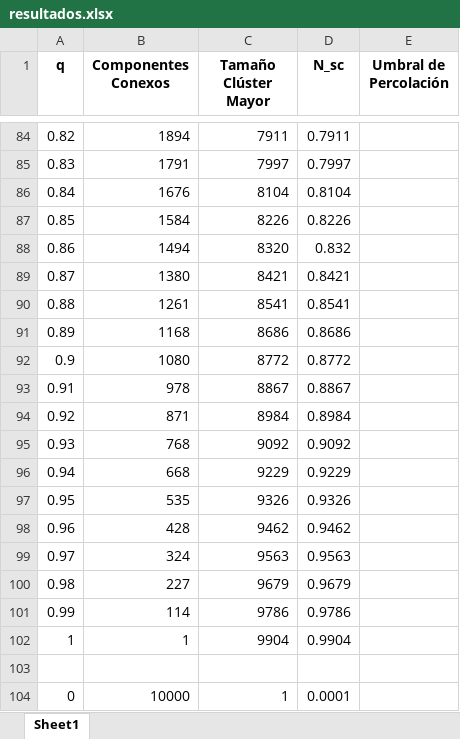
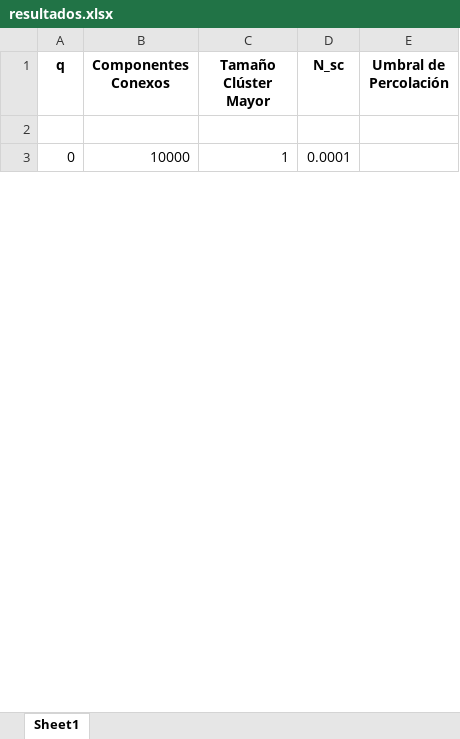
Before and after one commit to fer7G/FIB-A-percolation-threshold, an Excel workbook: resultados.xlsx, sheet Sheet1, drawn as a sheet; only a part is shown, gaps mark what is left out; values as stored, in another font and other column widths than the file's, no borders; removed rows and columns are numbered as before the commit, all else as after; the diff covers the shown part only; the diff names each change by its address in the sheet, - before the commit and + after, or states it on an @@ line.

```diff
--- a/resultados.xlsx (sheet Sheet1)
+++ b/resultados.xlsx (sheet Sheet1)
-row 84: 0.82 | 1894 | 7911 | 0.7911
-row 85: 0.83 | 1791 | 7997 | 0.7997
-row 86: 0.84 | 1676 | 8104 | 0.8104
-row 87: 0.85 | 1584 | 8226 | 0.8226
-row 88: 0.86 | 1494 | 8320 | 0.832
-row 89: 0.87 | 1380 | 8421 | 0.8421
-row 90: 0.88 | 1261 | 8541 | 0.8541
-row 91: 0.89 | 1168 | 8686 | 0.8686
-row 92: 0.9 | 1080 | 8772 | 0.8772
-row 93: 0.91 | 978 | 8867 | 0.8867
-row 94: 0.92 | 871 | 8984 | 0.8984
-row 95: 0.93 | 768 | 9092 | 0.9092
-row 96: 0.94 | 668 | 9229 | 0.9229
-row 97: 0.95 | 535 | 9326 | 0.9326
-row 98: 0.96 | 428 | 9462 | 0.9462
-row 99: 0.97 | 324 | 9563 | 0.9563
-row 100: 0.98 | 227 | 9679 | 0.9679
-row 101: 0.99 | 114 | 9786 | 0.9786
-row 102: 1 | 1 | 9904 | 0.9904
```
Also changed, not shown: other rows of this sheet, 8 other files.
